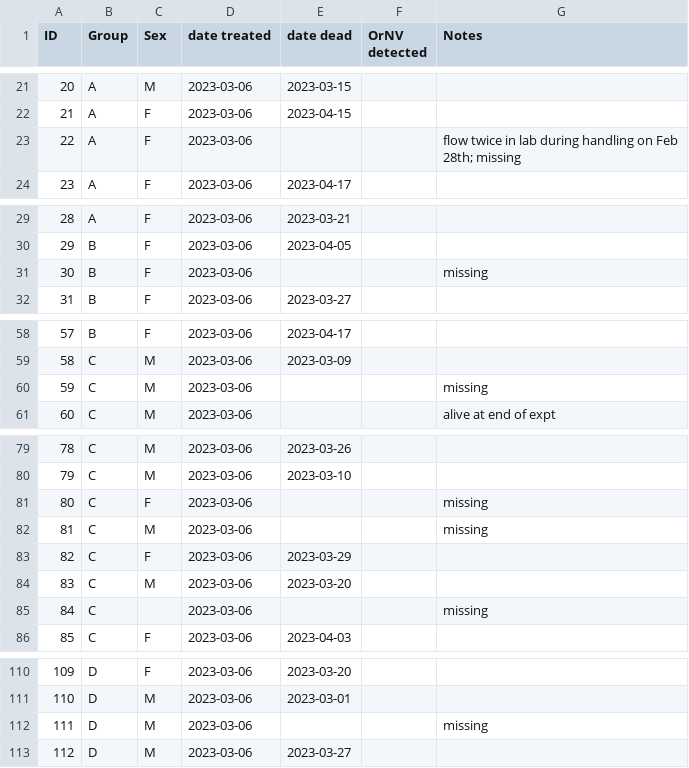
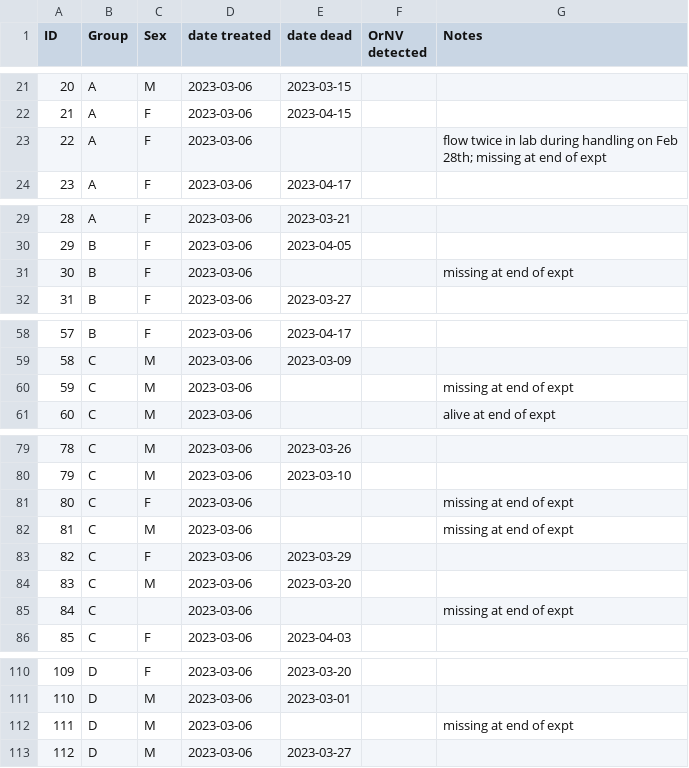
Before and after one commit to aubreymoore/crb-flight-test, a CSV file: beetles.csv, drawn as a sheet; only a part is shown, gaps mark what is left out.

```diff
--- a/beetles.csv
+++ b/beetles.csv
@@ -22,3 +22,3 @@ ID,Group,Sex,date treated,date dead,OrNV detected,Notes
 21,A,F,2023-03-06,2023-04-15,,
-22,A,F,2023-03-06,,,flow twice in lab during handling on Feb 28th; missing
+22,A,F,2023-03-06,,,flow twice in lab during handling on Feb 28th; missing at end of expt
 23,A,F,2023-03-06,2023-04-17,,
@@ -30,3 +30,3 @@ ID,Group,Sex,date treated,date dead,OrNV detected,Notes
 29,B,F,2023-03-06,2023-04-05,,
-30,B,F,2023-03-06,,,missing
+30,B,F,2023-03-06,,,missing at end of expt
 31,B,F,2023-03-06,2023-03-27,,
@@ -59,3 +59,3 @@ ID,Group,Sex,date treated,date dead,OrNV detected,Notes
 58,C,M,2023-03-06,2023-03-09,,
-59,C,M,2023-03-06,,,missing
+59,C,M,2023-03-06,,,missing at end of expt
 60,C,M,2023-03-06,,,alive at end of expt
@@ -80,7 +80,7 @@ ID,Group,Sex,date treated,date dead,OrNV detected,Notes
 79,C,M,2023-03-06,2023-03-10,,
-80,C,F,2023-03-06,,,missing
-81,C,M,2023-03-06,,,missing
+80,C,F,2023-03-06,,,missing at end of expt
+81,C,M,2023-03-06,,,missing at end of expt
 82,C,F,2023-03-06,2023-03-29,,
 83,C,M,2023-03-06,2023-03-20,,
-84,C,,2023-03-06,,,missing
+84,C,,2023-03-06,,,missing at end of expt
 85,C,F,2023-03-06,2023-04-03,,
@@ -111,3 +111,3 @@ ID,Group,Sex,date treated,date dead,OrNV detected,Notes
 110,D,M,2023-03-06,2023-03-01,,
-111,D,M,2023-03-06,,,missing
+111,D,M,2023-03-06,,,missing at end of expt
 112,D,M,2023-03-06,2023-03-27,,
```
Also changed, not shown: mass.csv, 3 other files.
